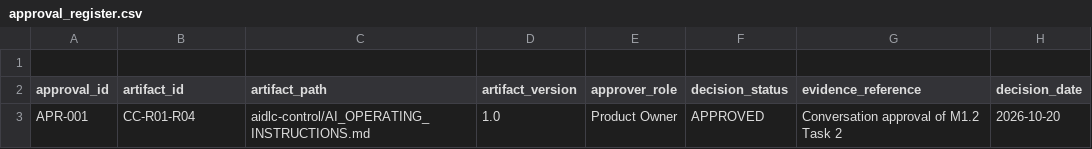
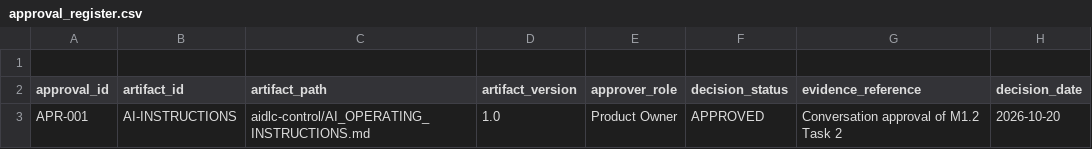
Before and after one commit to mdevi25/customerconnect-api, a CSV file: aidlc-control/approval_register.csv, drawn as a sheet.

Commit message:
Update artifact_id for approval APR-001docs: align approval register with data dictionary

```diff
--- a/aidlc-control/approval_register.csv
+++ b/aidlc-control/approval_register.csv
@@ -2,2 +2,2 @@
 approval_id,artifact_id,artifact_path,artifact_version,approver_role,decision_status,evidence_reference,decision_date
-APR-001,CC-R01-R04,aidlc-control/AI_OPERATING_INSTRUCTIONS.md,1.0,Product Owner,APPROVED,Conversation approval of M1.2 Task 2,2026-10-20
+APR-001,AI-INSTRUCTIONS,aidlc-control/AI_OPERATING_INSTRUCTIONS.md,1.0,Product Owner,APPROVED,Conversation approval of M1.2 Task 2,2026-10-20
```
